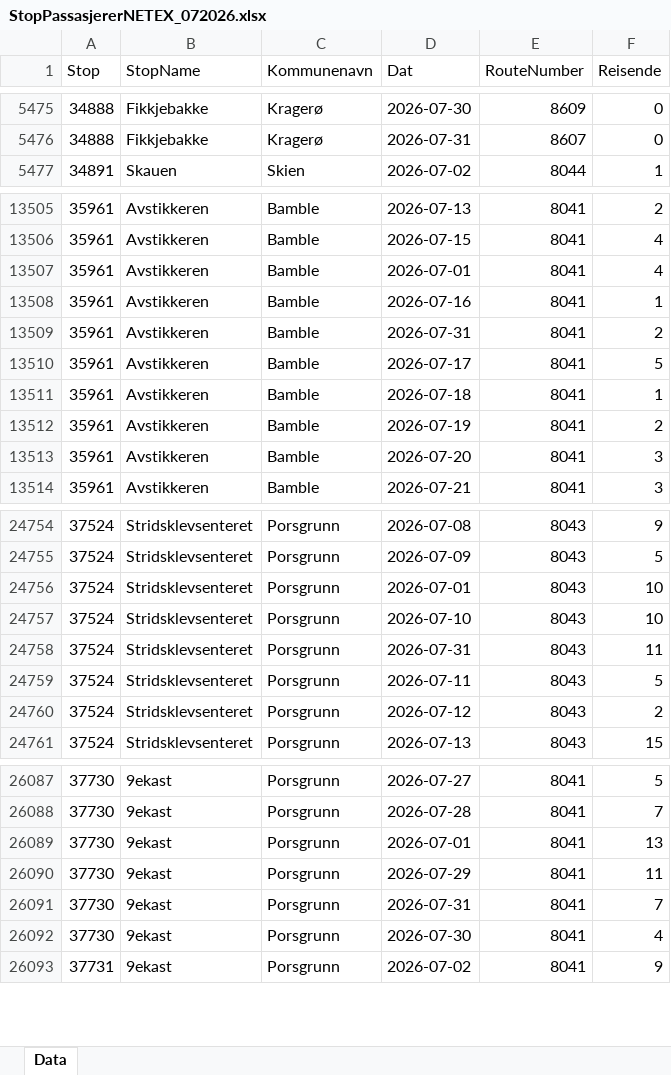
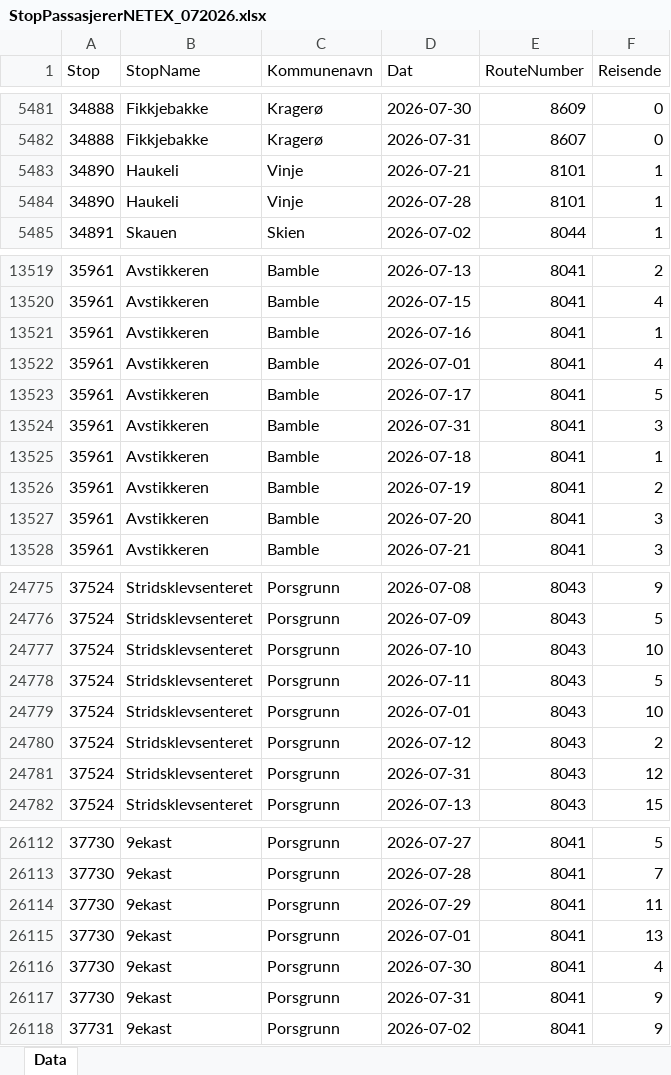
Before and after one commit to evensrii/Telemark, an Excel workbook: Data/Mobilitet_i_Telemark/Buss_og_ferge/Passasjerer/StopPassasjererNETEX_072026.xlsx, sheet Data, drawn as a sheet; only a part is shown, gaps mark what is left out; values as stored, in another font and other column widths than the file's, no borders; removed rows and columns are numbered as before the commit, all else as after; the diff covers the shown part only; the diff names each change by its address in the sheet, - before the commit and + after, or states it on an @@ line.

```diff
--- a/Data/Mobilitet_i_Telemark/Buss_og_ferge/Passasjerer/StopPassasjererNETEX_072026.xlsx (sheet Data)
+++ b/Data/Mobilitet_i_Telemark/Buss_og_ferge/Passasjerer/StopPassasjererNETEX_072026.xlsx (sheet Data)
+row 5483: 34890 | Haukeli | Vinje | 2026-07-21 | 8101 | 1
+row 5484: 34890 | Haukeli | Vinje | 2026-07-28 | 8101 | 1
-row 13507: 35961 | Avstikkeren | Bamble | 2026-07-01 | 8041 | 4
-D13522 (Dat): 2026-07-31
+D13522 (Dat): 2026-07-01
-F13522 (Reisende): 2
+F13522 (Reisende): 4
+row 13524: 35961 | Avstikkeren | Bamble | 2026-07-31 | 8041 | 3
-row 24758: 37524 | Stridsklevsenteret | Porsgrunn | 2026-07-31 | 8043 | 11
@@ row 24756 moved to row 24779: 37524 @@
+row 24781: 37524 | Stridsklevsenteret | Porsgrunn | 2026-07-31 | 8043 | 12
-row 26089: 37730 | 9ekast | Porsgrunn | 2026-07-01 | 8041 | 13
-D26115 (Dat): 2026-07-31
+D26115 (Dat): 2026-07-01
-F26115 (Reisende): 7
+F26115 (Reisende): 13
+row 26117: 37730 | 9ekast | Porsgrunn | 2026-07-31 | 8041 | 9
```
Also changed, not shown: 31 added rows, 1 removed row, 201 moved rows and 103 edited cells elsewhere in this sheet, Data/Mobilitet_i_Telemark/Buss_og_ferge/Punktlighet/RTI_HIST_DETAIL_REGION_LINJE_RAWT_062026.xlsx, Data/Mobilitet_i_Telemark/Buss_og_ferge/Punktlighet/RTI_HIST_DETAIL_REGION_LINJE_RAWT_072026.xlsx, 8 other files.
